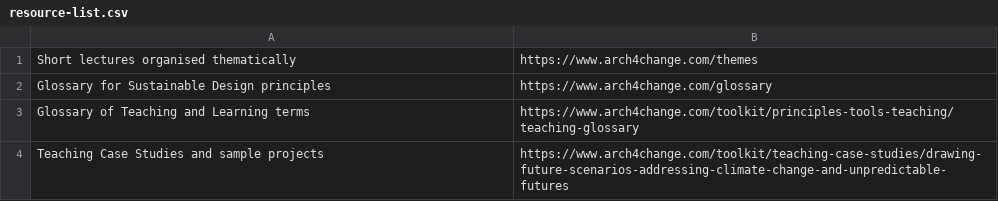
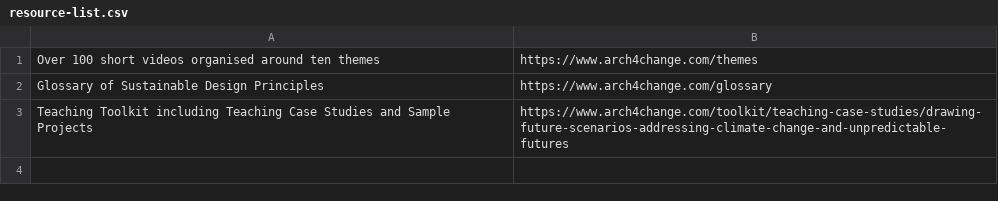
Before and after one commit to itdoliva/a4c-resource-links, a CSV file: resource-list.csv, drawn as a sheet.

Commit message:
Update resource-list.csv

```diff
--- a/resource-list.csv
+++ b/resource-list.csv
@@ -1,4 +1,3 @@
-Short lectures organised thematically;https://www.arch4change.com/themes
-Glossary for Sustainable Design principles;https://www.arch4change.com/glossary
-Glossary of Teaching and Learning terms;https://www.arch4change.com/toolkit/principles-tools-teaching/teaching-glossary
-Teaching Case Studies and sample projects;https://www.arch4change.com/toolkit/teaching-case-studies/drawing-future-scenarios-addressing-climate-change-and-unpredictable-futures
+Over 100 short videos organised around ten themes;https://www.arch4change.com/themes
+Glossary of Sustainable Design Principles;https://www.arch4change.com/glossary
+Teaching Toolkit including Teaching Case Studies and Sample Projects;https://www.arch4change.com/toolkit/teaching-case-studies/drawing-future-scenarios-addressing-climate-change-and-unpredictable-futures
```
